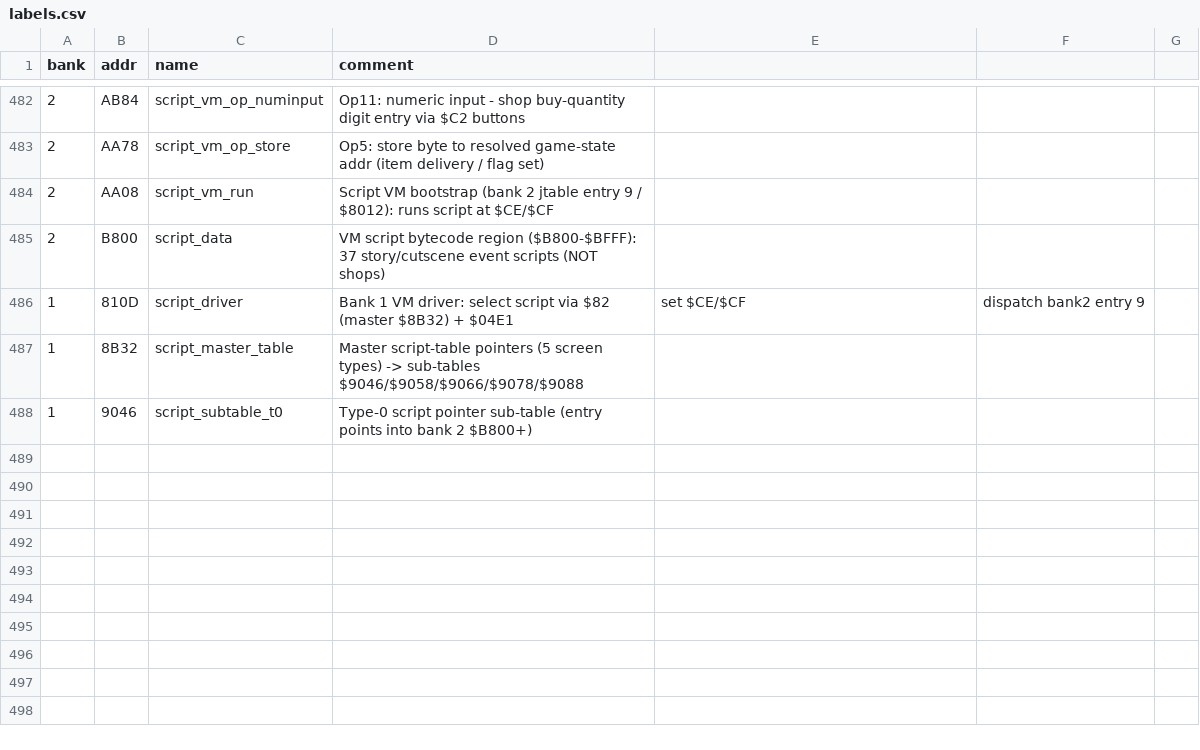
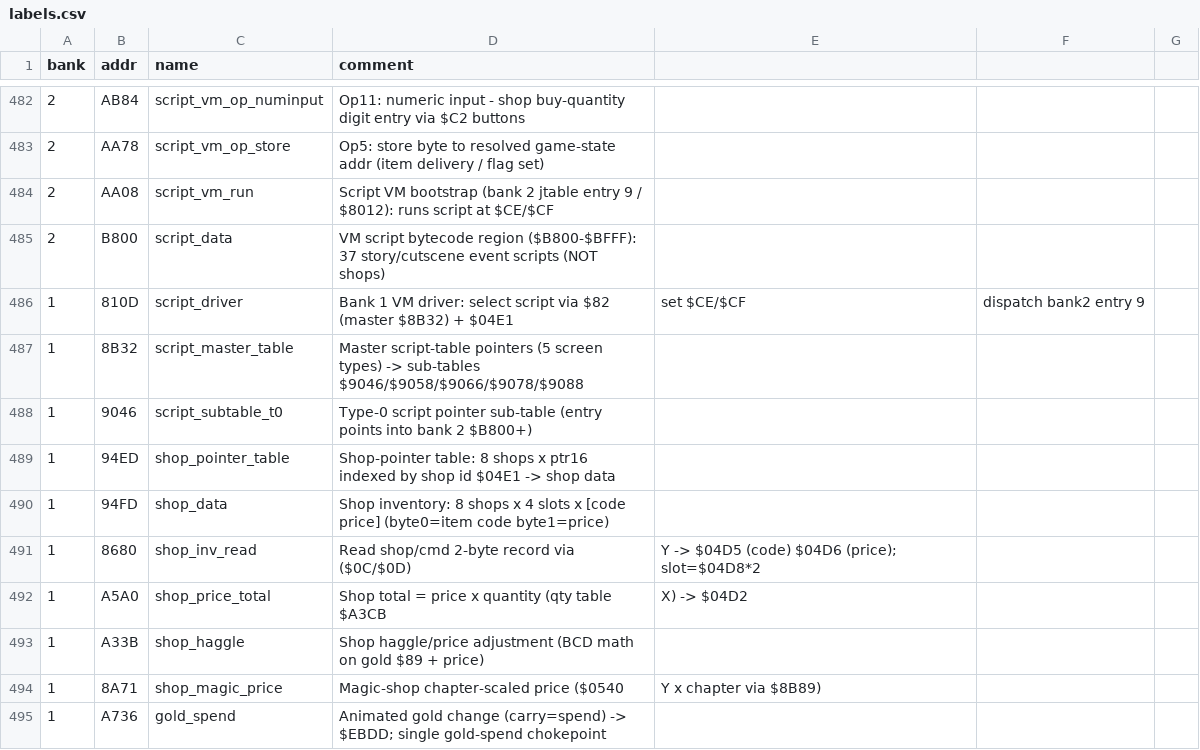
Before and after one commit to rankinbc/RETMOS, a CSV file: labels.csv, drawn as a sheet; only a part is shown, gaps mark what is left out; the diff names each change by its address in the sheet, - before the commit and + after, or states it on an @@ line.

```diff
--- a/labels.csv
+++ b/labels.csv
+row 489: 1 | 94ED | shop_pointer_table | Shop-pointer table: 8 shops x ptr16 indexed by shop id $04E1 -> shop data
+row 490: 1 | 94FD | shop_data | Shop inventory: 8 shops x 4 slots x [code price] (byte0=item code byte1=price)
+row 491: 1 | 8680 | shop_inv_read | Read shop/cmd 2-byte record via ($0C/$0D) | Y -> $04D5 (code) $04D6 (price); slot=$04D8*2
+row 492: 1 | A5A0 | shop_price_total | Shop total = price x quantity (qty table $A3CB | X) -> $04D2
+row 493: 1 | A33B | shop_haggle | Shop haggle/price adjustment (BCD math on gold $89 + price)
+row 494: 1 | 8A71 | shop_magic_price | Magic-shop chapter-scaled price ($0540 | Y x chapter via $8B89)
+row 495: 1 | A736 | gold_spend | Animated gold change (carry=spend) -> $EBDD; single gold-spend chokepoint
```
Also changed, not shown: 2 other files.
